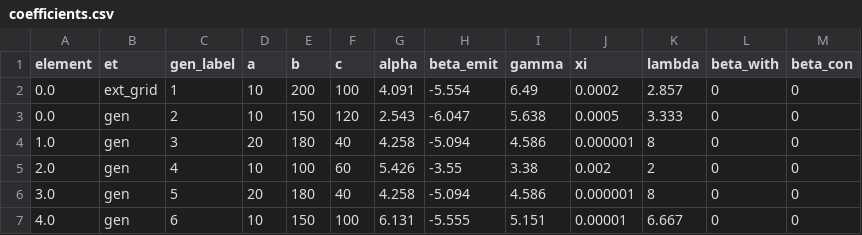
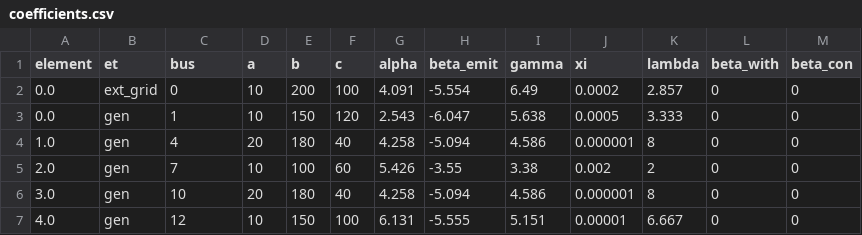
Before and after one commit to kravitsjacob/multi-objective-opf, a CSV file: multi-objective-opf-io-v1.0/manual_files/coefficients.csv, drawn as a sheet.

Commit message:
Add bus information

```diff
--- a/multi-objective-opf-io-v1.0/manual_files/coefficients.csv
+++ b/multi-objective-opf-io-v1.0/manual_files/coefficients.csv
@@ -1,7 +1,7 @@
-element, et, gen_label, a, b, c, alpha, beta_emit, gamma, xi, lambda, beta_with, beta_con
-0.0, ext_grid, 1, 10, 200, 100, 4.091, -5.554, 6.49, 0.0002, 2.857, 0, 0
-0.0, gen, 2, 10, 150, 120, 2.543, -6.047, 5.638, 0.0005, 3.333, 0, 0
-1.0, gen, 3, 20, 180, 40, 4.258, -5.094, 4.586, 0.000001, 8, 0, 0
-2.0, gen, 4, 10, 100, 60, 5.426, -3.55, 3.38, 0.002, 2, 0, 0
-3.0, gen, 5, 20, 180, 40, 4.258, -5.094, 4.586, 0.000001, 8, 0, 0
-4.0, gen, 6, 10, 150, 100, 6.131, -5.555, 5.151, 0.00001, 6.667, 0, 0
+element, et,bus, a, b, c, alpha, beta_emit, gamma, xi, lambda, beta_with, beta_con
+0.0, ext_grid,0, 10, 200, 100, 4.091, -5.554, 6.49, 0.0002, 2.857, 0, 0
+0.0, gen,1, 10, 150, 120, 2.543, -6.047, 5.638, 0.0005, 3.333, 0, 0
+1.0, gen,4, 20, 180, 40, 4.258, -5.094, 4.586, 0.000001, 8, 0, 0
+2.0, gen,7, 10, 100, 60, 5.426, -3.55, 3.38, 0.002, 2, 0, 0
+3.0, gen,10, 20, 180, 40, 4.258, -5.094, 4.586, 0.000001, 8, 0, 0
+4.0, gen,12, 10, 150, 100, 6.131, -5.555, 5.151, 0.00001, 6.667, 0, 0
```
